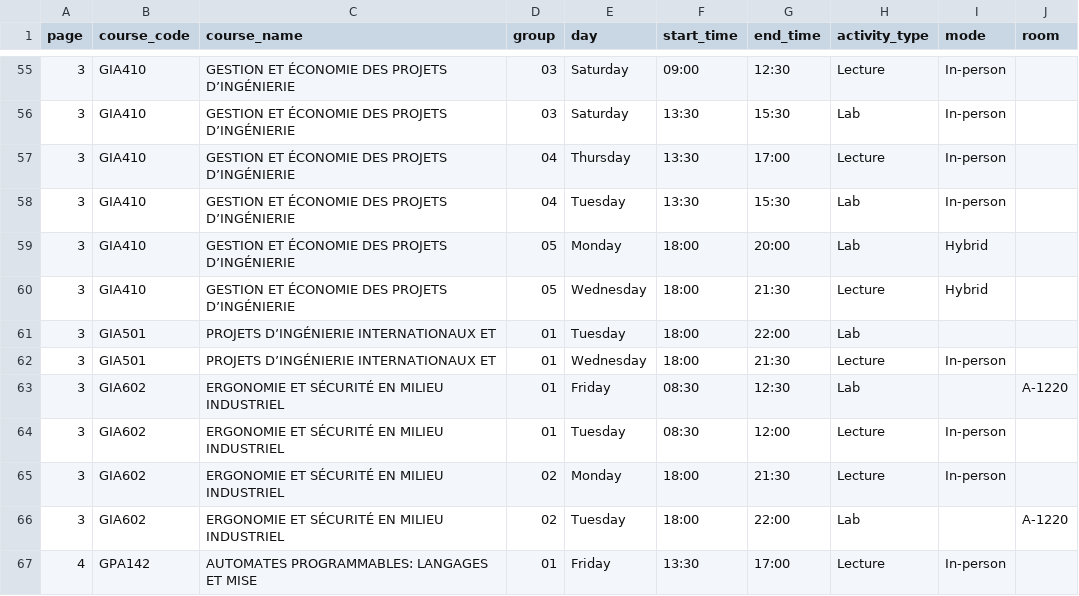
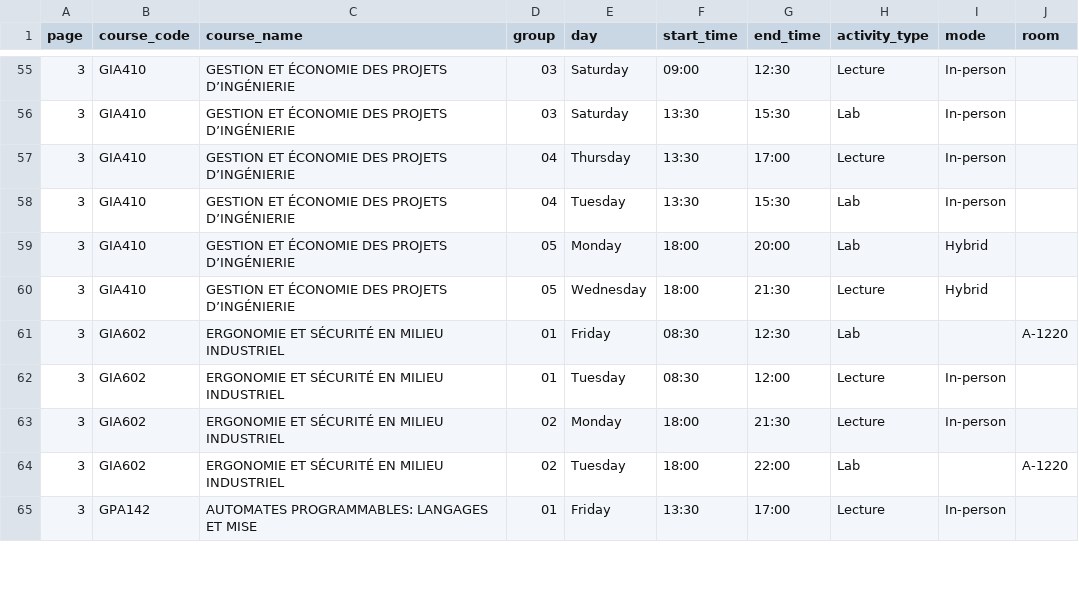
Before and after one commit to olivier0922/schedule-generator-ETS, a CSV file: data/A-2026_gpa.csv, drawn as a sheet; only a part is shown, gaps mark what is left out; the diff covers the shown part only.

```diff
--- a/data/A-2026_gpa.csv
+++ b/data/A-2026_gpa.csv
@@ -60,4 +60,2 @@
 3,GIA410,GESTION ET ÉCONOMIE DES PROJETS D’INGÉNIERIE,05,Wednesday,18:00,21:30,Lecture,Hybrid,
-3,GIA501,PROJETS D’INGÉNIERIE INTERNATIONAUX ET,01,Tuesday,18:00,22:00,Lab,,
-3,GIA501,PROJETS D’INGÉNIERIE INTERNATIONAUX ET,01,Wednesday,18:00,21:30,Lecture,In-person,
 3,GIA602,ERGONOMIE ET SÉCURITÉ EN MILIEU INDUSTRIEL,01,Friday,08:30,12:30,Lab,,A-1220
@@ -66,2 +64,2 @@
 3,GIA602,ERGONOMIE ET SÉCURITÉ EN MILIEU INDUSTRIEL,02,Tuesday,18:00,22:00,Lab,,A-1220
-4,GPA142,AUTOMATES PROGRAMMABLES: LANGAGES ET MISE,01,Friday,13:30,17:00,Lecture,In-person,
+3,GPA142,AUTOMATES PROGRAMMABLES: LANGAGES ET MISE,01,Friday,13:30,17:00,Lecture,In-person,
```
Also changed, not shown: 6 added rows and 47 edited cells elsewhere in this file, data/A-2026_aer.csv, data/A-2026_ctn.csv, 10 other files.
